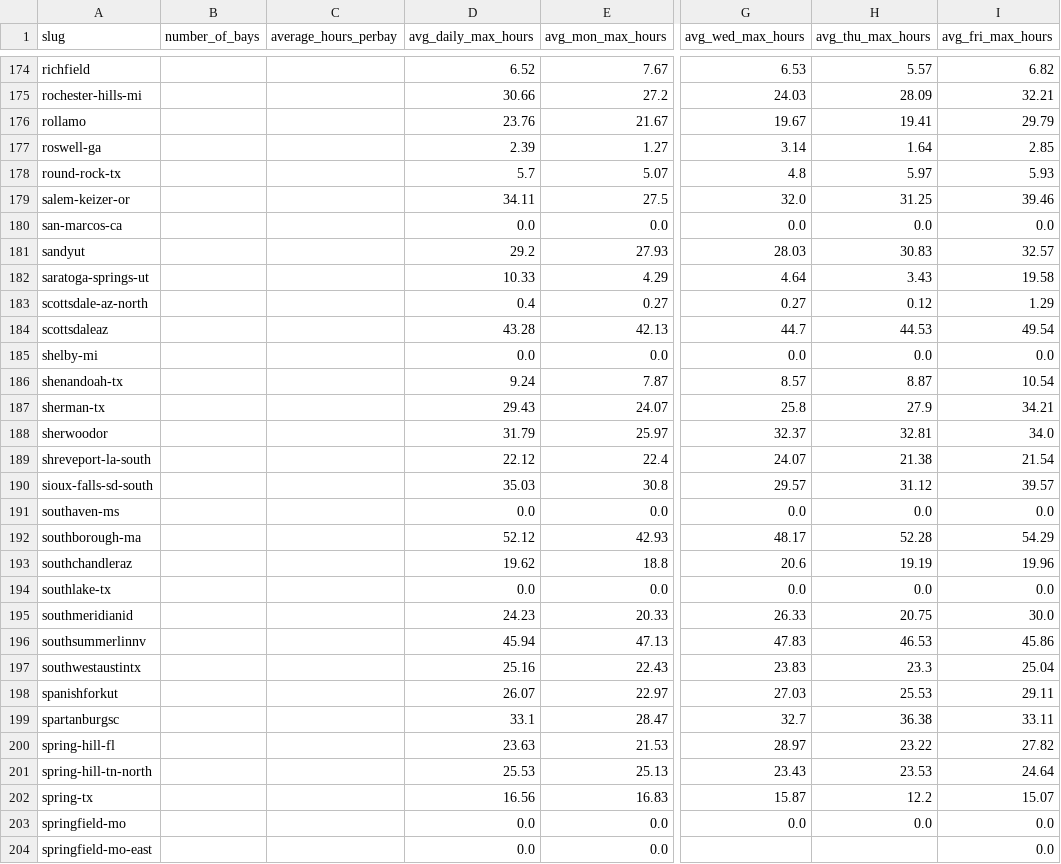
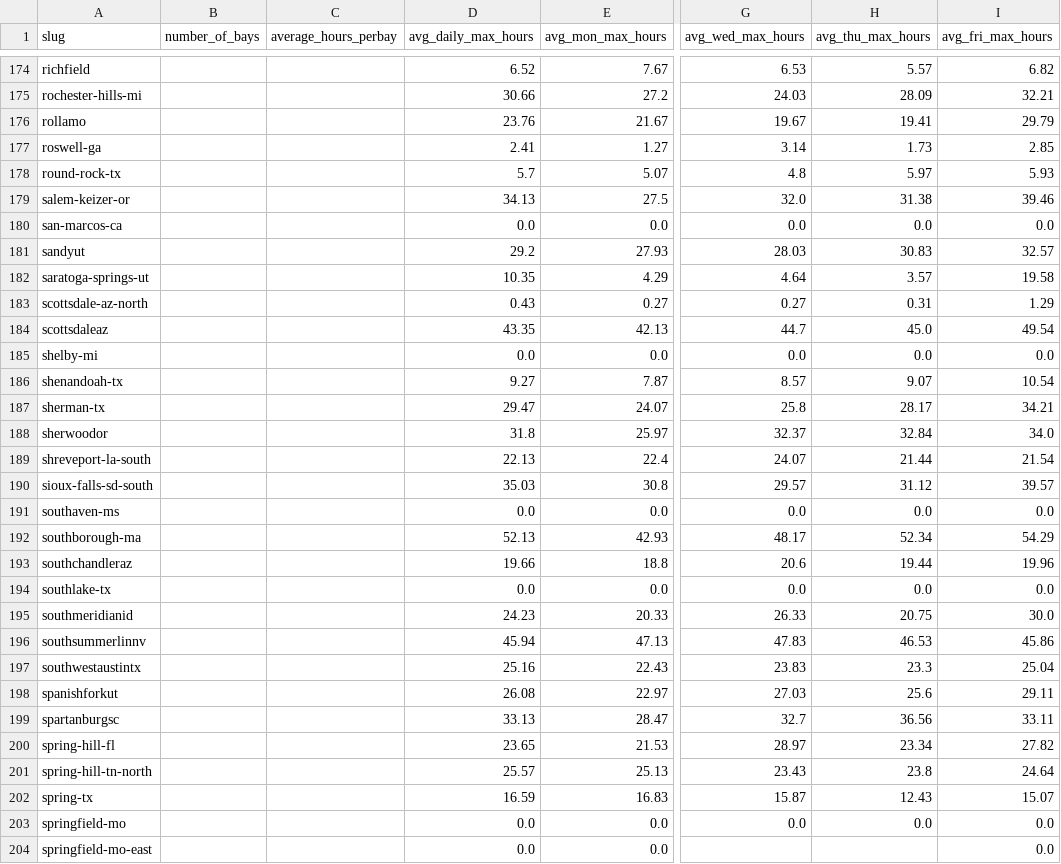
Before and after one commit to jwclark94/backninescrape, a CSV file: location_stats_daily_max.csv, drawn as a sheet; only a part is shown, gaps mark what is left out; the diff covers the shown part only; the diff names each change by its address in the sheet, - before the commit and + after, or states it on an @@ line.

```diff
--- a/location_stats_daily_max.csv
+++ b/location_stats_daily_max.csv
-D177 (avg_daily_max_hours): 2.39
+D177 (avg_daily_max_hours): 2.41
-H177 (avg_thu_max_hours): 1.64
+H177 (avg_thu_max_hours): 1.73
-D179 (avg_daily_max_hours): 34.11
+D179 (avg_daily_max_hours): 34.13
-H179 (avg_thu_max_hours): 31.25
+H179 (avg_thu_max_hours): 31.38
-D182 (avg_daily_max_hours): 10.33
+D182 (avg_daily_max_hours): 10.35
-H182 (avg_thu_max_hours): 3.43
+H182 (avg_thu_max_hours): 3.57
-D183 (avg_daily_max_hours): 0.4
+D183 (avg_daily_max_hours): 0.43
-H183 (avg_thu_max_hours): 0.12
+H183 (avg_thu_max_hours): 0.31
-D184 (avg_daily_max_hours): 43.28
+D184 (avg_daily_max_hours): 43.35
-H184 (avg_thu_max_hours): 44.53
+H184 (avg_thu_max_hours): 45.0
-D186 (avg_daily_max_hours): 9.24
+D186 (avg_daily_max_hours): 9.27
-H186 (avg_thu_max_hours): 8.87
+H186 (avg_thu_max_hours): 9.07
-D187 (avg_daily_max_hours): 29.43
+D187 (avg_daily_max_hours): 29.47
-H187 (avg_thu_max_hours): 27.9
+H187 (avg_thu_max_hours): 28.17
-D188 (avg_daily_max_hours): 31.79
+D188 (avg_daily_max_hours): 31.8
-H188 (avg_thu_max_hours): 32.81
+H188 (avg_thu_max_hours): 32.84
-D189 (avg_daily_max_hours): 22.12
+D189 (avg_daily_max_hours): 22.13
-H189 (avg_thu_max_hours): 21.38
+H189 (avg_thu_max_hours): 21.44
-D192 (avg_daily_max_hours): 52.12
+D192 (avg_daily_max_hours): 52.13
-H192 (avg_thu_max_hours): 52.28
+H192 (avg_thu_max_hours): 52.34
-D193 (avg_daily_max_hours): 19.62
+D193 (avg_daily_max_hours): 19.66
-H193 (avg_thu_max_hours): 19.19
+H193 (avg_thu_max_hours): 19.44
-D198 (avg_daily_max_hours): 26.07
+D198 (avg_daily_max_hours): 26.08
-H198 (avg_thu_max_hours): 25.53
+H198 (avg_thu_max_hours): 25.6
-D199 (avg_daily_max_hours): 33.1
+D199 (avg_daily_max_hours): 33.13
-H199 (avg_thu_max_hours): 36.38
+H199 (avg_thu_max_hours): 36.56
-D200 (avg_daily_max_hours): 23.63
+D200 (avg_daily_max_hours): 23.65
-H200 (avg_thu_max_hours): 23.22
+H200 (avg_thu_max_hours): 23.34
-D201 (avg_daily_max_hours): 25.53
+D201 (avg_daily_max_hours): 25.57
-H201 (avg_thu_max_hours): 23.53
+H201 (avg_thu_max_hours): 23.8
-D202 (avg_daily_max_hours): 16.56
+D202 (avg_daily_max_hours): 16.59
-H202 (avg_thu_max_hours): 12.2
+H202 (avg_thu_max_hours): 12.43
```
Also changed, not shown: 127 edited cells elsewhere in this file, 1 other file.
